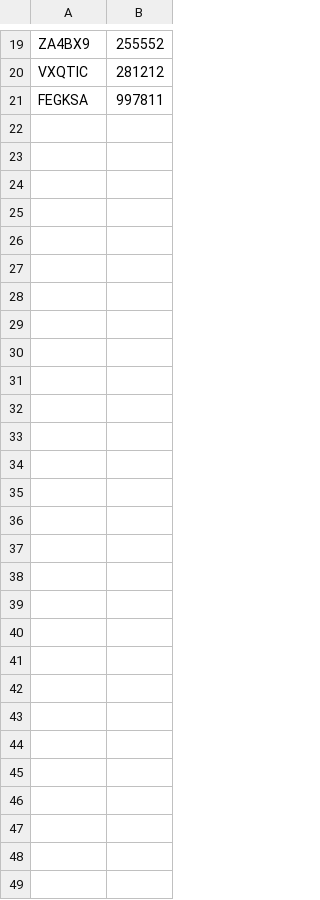
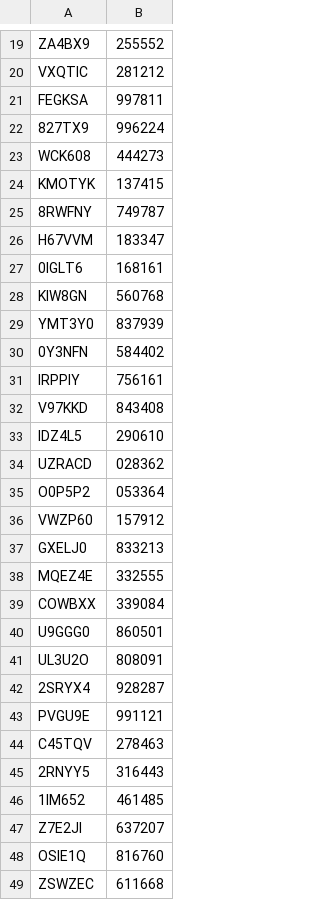
Before and after one commit to namanrai/EECS3311---NewParkingSystem, a CSV file: managers.csv, drawn as a sheet; only a part is shown, gaps mark what is left out.

```diff
--- a/managers.csv
+++ b/managers.csv
@@ -21 +21,29 @@ VXQTIC,281212
 FEGKSA,997811
+827TX9,996224
+WCK608,444273
+KMOTYK,137415
+8RWFNY,749787
+H67VVM,183347
+0IGLT6,168161
+KIW8GN,560768
+YMT3Y0,837939
+0Y3NFN,584402
+IRPPIY,756161
+V97KKD,843408
+IDZ4L5,290610
+UZRACD,028362
+O0P5P2,053364
+VWZP60,157912
+GXELJ0,833213
+MQEZ4E,332555
+COWBXX,339084
+U9GGG0,860501
+UL3U2O,808091
+2SRYX4,928287
+PVGU9E,991121
+C45TQV,278463
+2RNYY5,316443
+1IM652,461485
+Z7E2JI,637207
+OSIE1Q,816760
+ZSWZEC,611668
```
Also changed, not shown: 3 other files.
